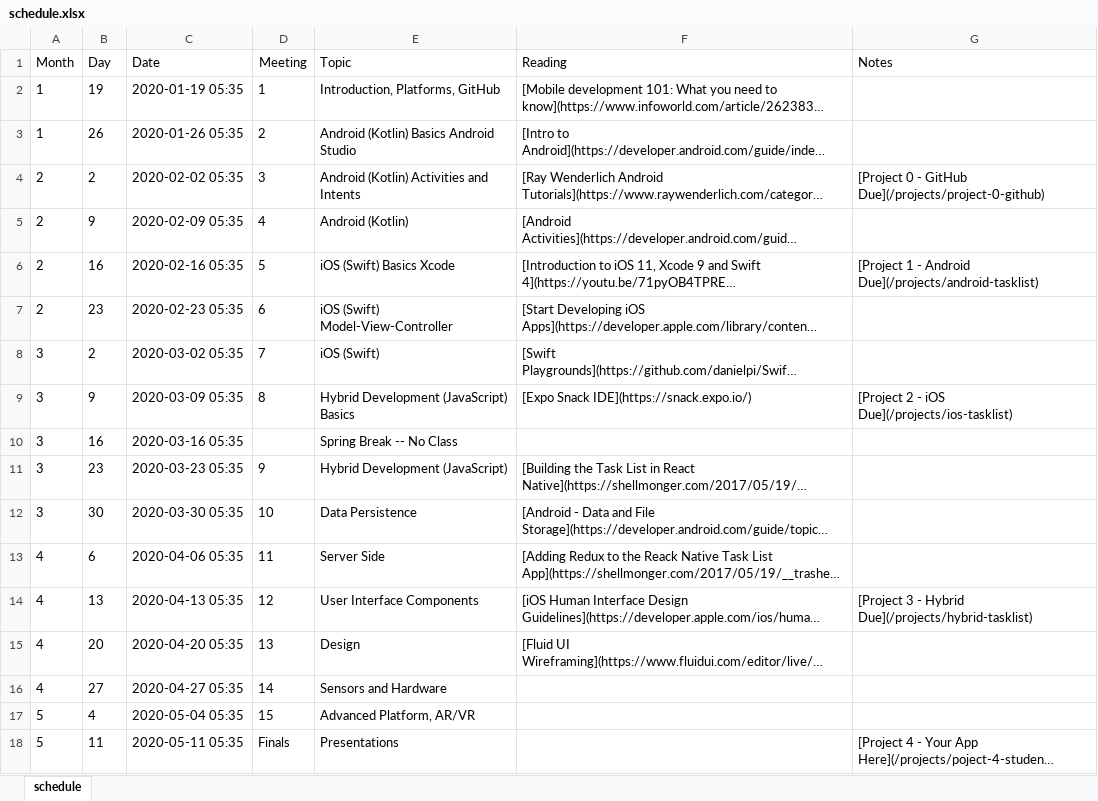
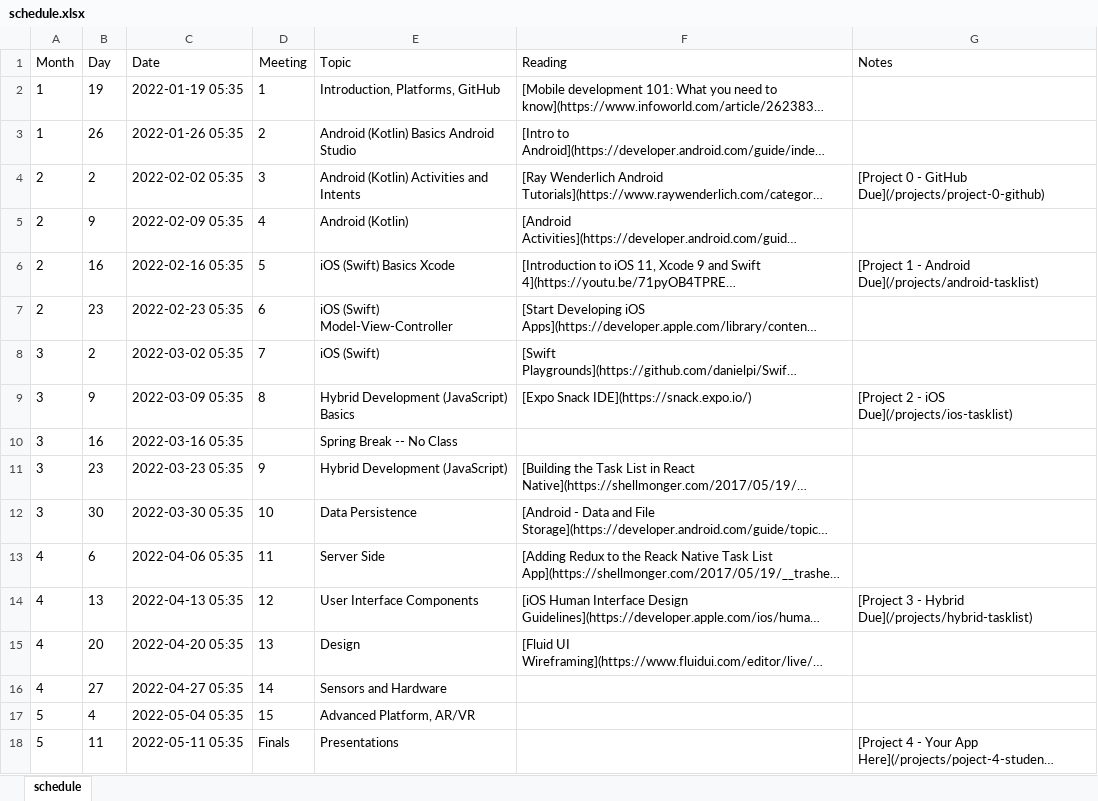
Before and after one commit to USM-COS425-S22/usm-cos425-s22.github.io, an Excel workbook: schedule.xlsx, sheet schedule, drawn as a sheet; long unchanged cells end in …; values as stored, in another font and other column widths than the file's, no borders; the diff names each change by its address in the sheet, - before the commit and + after, or states it on an @@ line.

```diff
--- a/schedule.xlsx (sheet schedule)
+++ b/schedule.xlsx (sheet schedule)
-C2 (Date): 2020-01-19 05:35
+C2 (Date): 2022-01-19 05:35
-C3 (Date): 2020-01-26 05:35
+C3 (Date): 2022-01-26 05:35
-C4 (Date): 2020-02-02 05:35
+C4 (Date): 2022-02-02 05:35
-C5 (Date): 2020-02-09 05:35
+C5 (Date): 2022-02-09 05:35
-C6 (Date): 2020-02-16 05:35
+C6 (Date): 2022-02-16 05:35
-C7 (Date): 2020-02-23 05:35
+C7 (Date): 2022-02-23 05:35
-C8 (Date): 2020-03-02 05:35
+C8 (Date): 2022-03-02 05:35
-C9 (Date): 2020-03-09 05:35
+C9 (Date): 2022-03-09 05:35
-C10 (Date): 2020-03-16 05:35
+C10 (Date): 2022-03-16 05:35
-C11 (Date): 2020-03-23 05:35
+C11 (Date): 2022-03-23 05:35
-C12 (Date): 2020-03-30 05:35
+C12 (Date): 2022-03-30 05:35
-C13 (Date): 2020-04-06 05:35
+C13 (Date): 2022-04-06 05:35
-C14 (Date): 2020-04-13 05:35
+C14 (Date): 2022-04-13 05:35
-C15 (Date): 2020-04-20 05:35
+C15 (Date): 2022-04-20 05:35
-C16 (Date): 2020-04-27 05:35
+C16 (Date): 2022-04-27 05:35
-C17 (Date): 2020-05-04 05:35
+C17 (Date): 2022-05-04 05:35
-C18 (Date): 2020-05-11 05:35
+C18 (Date): 2022-05-11 05:35
```
Also changed, not shown: 2 other files.
